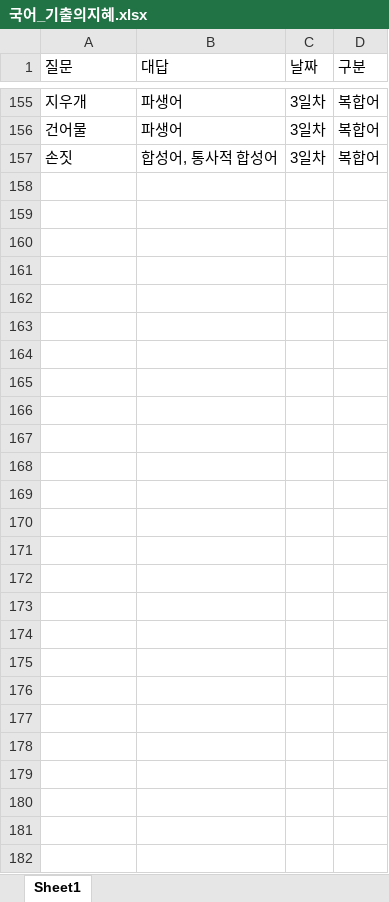
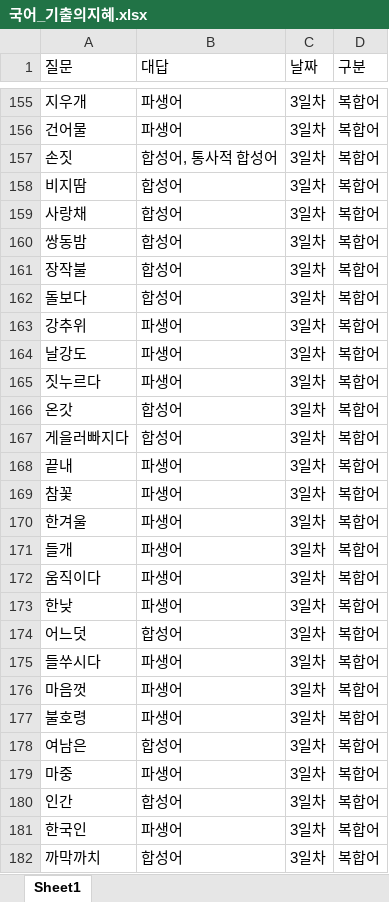
Before and after one commit to Choisignal/Private-Quizlet, an Excel workbook: 학습자료/단답형/국어_기출의지혜.xlsx, sheet Sheet1, drawn as a sheet; only a part is shown, gaps mark what is left out; values as stored, in another font and other column widths than the file's, no borders; conditional formats not drawn; the diff covers the shown part only; the diff names each change by its address in the sheet, - before the commit and + after, or states it on an @@ line.

```diff
--- a/학습자료/단답형/국어_기출의지혜.xlsx (sheet Sheet1)
+++ b/학습자료/단답형/국어_기출의지혜.xlsx (sheet Sheet1)
+row 158: 비지땀 | 합성어 | 3일차 | 복합어
+row 159: 사랑채 | 합성어 | 3일차 | 복합어
+row 160: 쌍동밤 | 합성어 | 3일차 | 복합어
+row 161: 장작불 | 합성어 | 3일차 | 복합어
+row 162: 돌보다 | 합성어 | 3일차 | 복합어
+row 163: 강추위 | 파생어 | 3일차 | 복합어
+row 164: 날강도 | 파생어 | 3일차 | 복합어
+row 165: 짓누르다 | 파생어 | 3일차 | 복합어
+row 166: 온갓 | 합성어 | 3일차 | 복합어
+row 167: 게을러빠지다 | 합성어 | 3일차 | 복합어
+row 168: 끝내 | 파생어 | 3일차 | 복합어
+row 169: 참꽃 | 파생어 | 3일차 | 복합어
+row 170: 한겨울 | 파생어 | 3일차 | 복합어
+row 171: 들개 | 파생어 | 3일차 | 복합어
+row 172: 움직이다 | 파생어 | 3일차 | 복합어
+row 173: 한낮 | 파생어 | 3일차 | 복합어
+row 174: 어느덧 | 합성어 | 3일차 | 복합어
+row 175: 들쑤시다 | 파생어 | 3일차 | 복합어
+row 176: 마음껏 | 파생어 | 3일차 | 복합어
+row 177: 불호령 | 파생어 | 3일차 | 복합어
+row 178: 여남은 | 합성어 | 3일차 | 복합어
+row 179: 마중 | 파생어 | 3일차 | 복합어
+row 180: 인간 | 합성어 | 3일차 | 복합어
+row 181: 한국인 | 파생어 | 3일차 | 복합어
+row 182: 까막까치 | 합성어 | 3일차 | 복합어
```
Also changed, not shown: 29 edited cells elsewhere in this sheet, 학습자료/단답형/객관식_국어_기출의지혜_속담.xlsx, 학습자료/단답형/국어_기출의지혜_2일차.xlsx, 20 other files.
